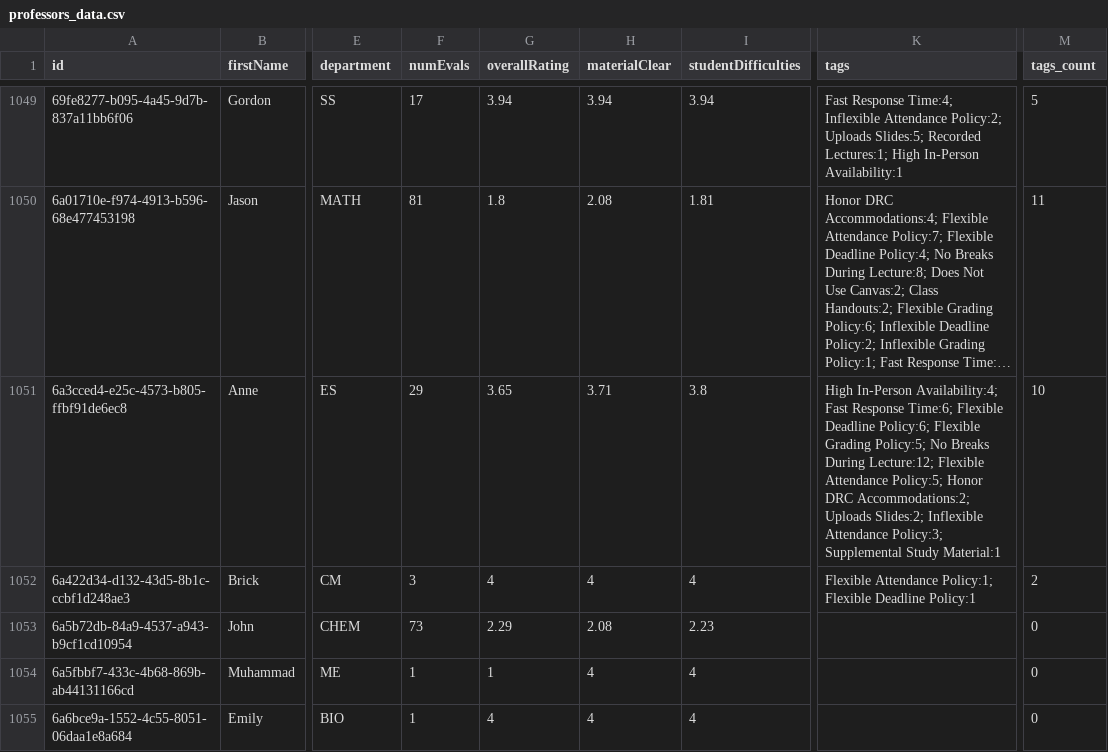
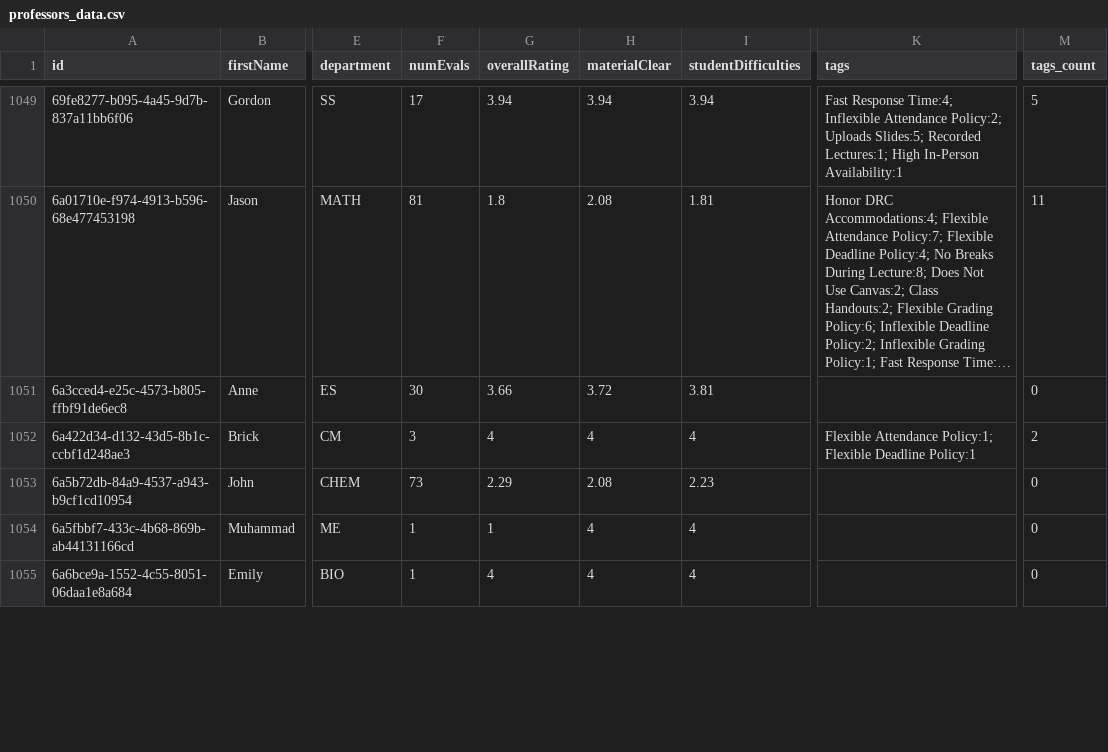
Before and after one commit to sreshtalluri/polyratings-data-collection, a CSV file: data/main/professors_data.csv, drawn as a sheet; only a part is shown, gaps mark what is left out; long unchanged cells end in …; the diff covers the shown part only; the diff names each change by its address in the sheet, - before the commit and + after, or states it on an @@ line.

```diff
--- a/data/main/professors_data.csv
+++ b/data/main/professors_data.csv
-F1051 (numEvals): 29
+F1051 (numEvals): 30
-G1051 (overallRating): 3.65
+G1051 (overallRating): 3.66
-H1051 (materialClear): 3.71
+H1051 (materialClear): 3.72
-I1051 (studentDifficulties): 3.8
+I1051 (studentDifficulties): 3.81
-K1051 (tags): High In-Person Availability:4; Fast Response Time:6; Flexible Deadline Policy:6; Flexible Grading Policy:5; No Breaks During Lecture:12; Flexible Attendance Policy:5; Honor DRC Accommodations:2; Uploads Slides:2; Inflexible Attendance Policy:3; Supplemental Study Material:1
+K1051 (tags): (empty)
-M1051 (tags_count): 10
+M1051 (tags_count): 0
```
Also changed, not shown: 143 edited cells elsewhere in this file, data/main/department_summary.csv, data/main/professor_name_to_id.csv.
